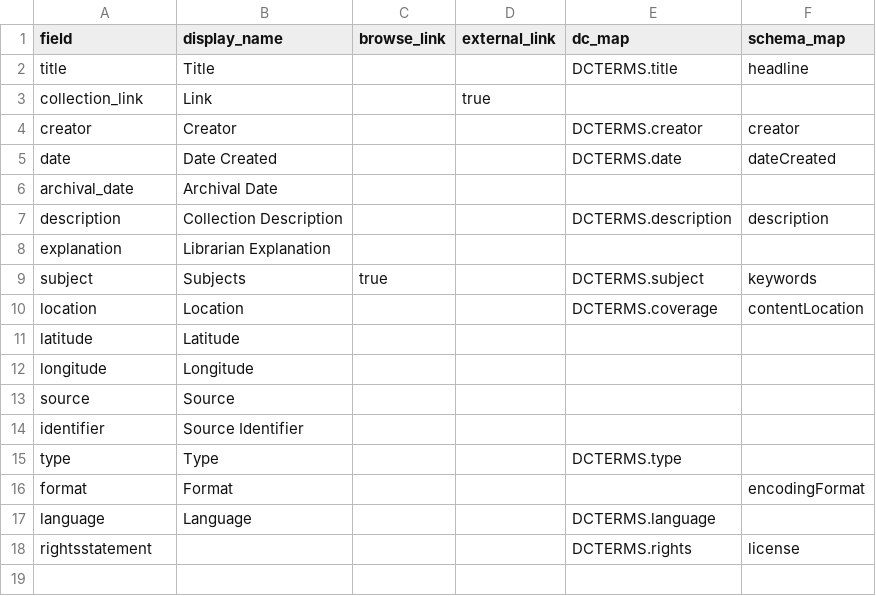
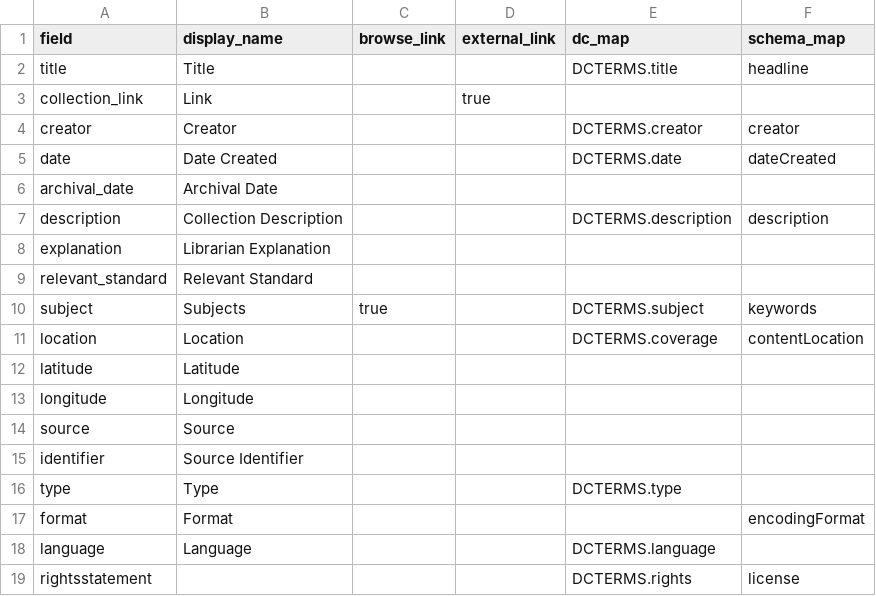
Before and after one commit to thecdil/oep, a CSV file: _data/config-metadata.csv, drawn as a sheet; the diff names each change by its address in the sheet, - before the commit and + after, or states it on an @@ line.

Commit message:
add relevant_standard to browse

```diff
--- a/_data/config-metadata.csv
+++ b/_data/config-metadata.csv
+row 9: relevant_standard | Relevant Standard
```
Also changed, not shown: 1 other file.
